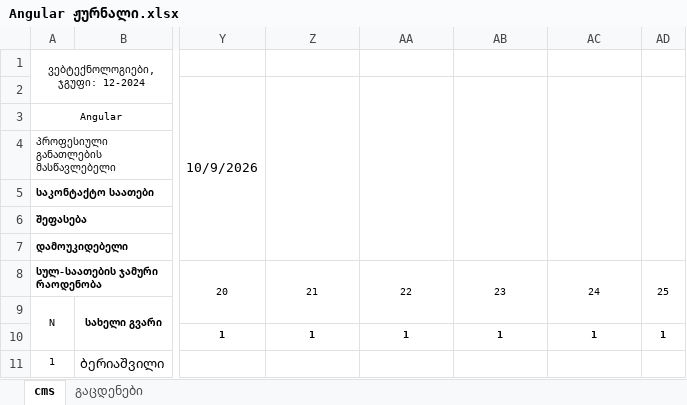
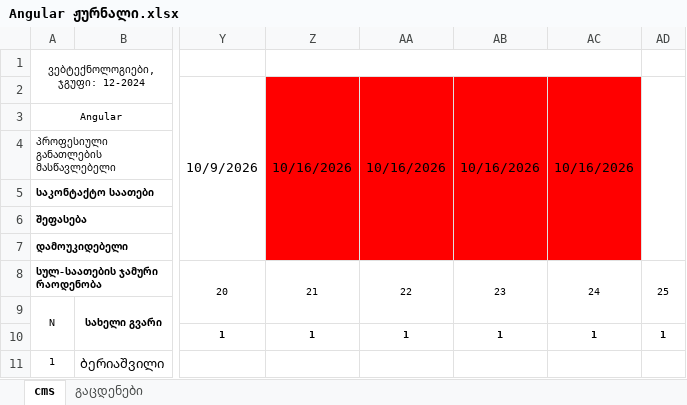
Before and after one commit to gldanifrontgit/Mermisi, an Excel workbook: Journals/Angular ჟურნალი.xlsx, sheet cms, drawn as a sheet; only a part is shown, gaps mark what is left out; values as stored, in another font and other column widths than the file's, no borders; the diff names each change by its address in the sheet, - before the commit and + after, or states it on an @@ line.

Commit message:
journals 19.10

```diff
--- a/Journals/Angular ჟურნალი.xlsx (sheet cms)
+++ b/Journals/Angular ჟურნალი.xlsx (sheet cms)
+Z1:AC1 merged
-Z2: (empty)
+Z2: 10/16/2026
-Z2:AC7 fill: none
+Z2:AC7 fill: #FF0000
-AA2: (empty)
+AA2: 10/16/2026
-AB2: (empty)
+AB2: 10/16/2026
-AC2: (empty)
+AC2: 10/16/2026
```
Also changed, not shown: Journals/bootstrap ჟურნალი.xlsx.
